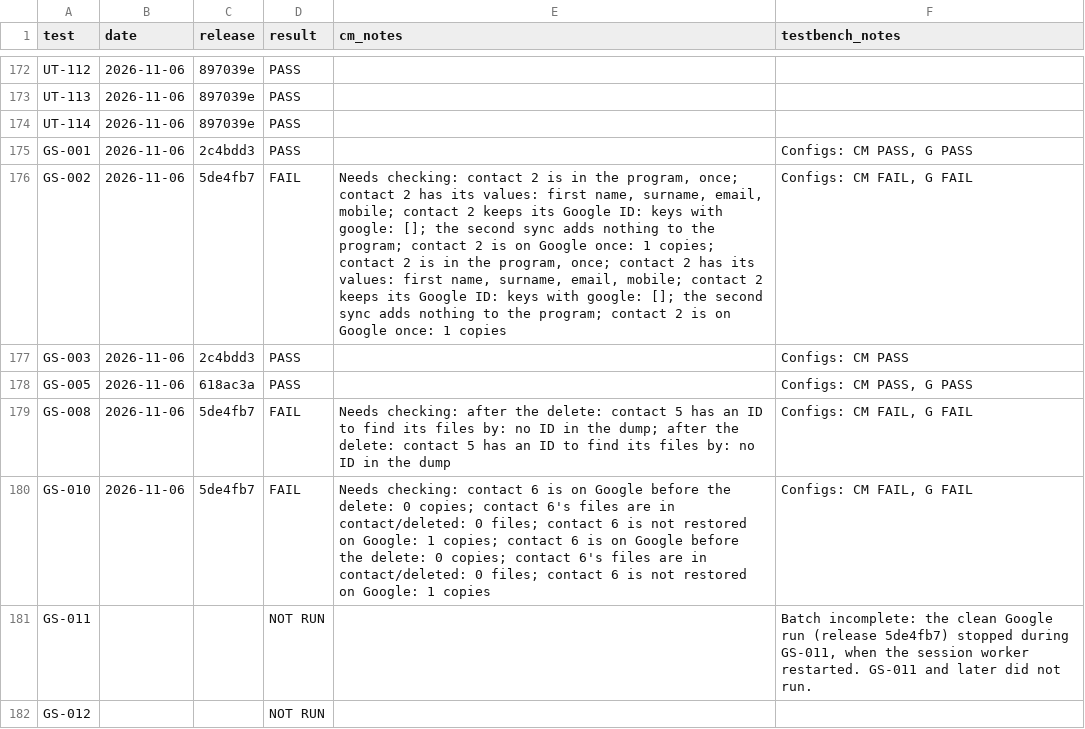
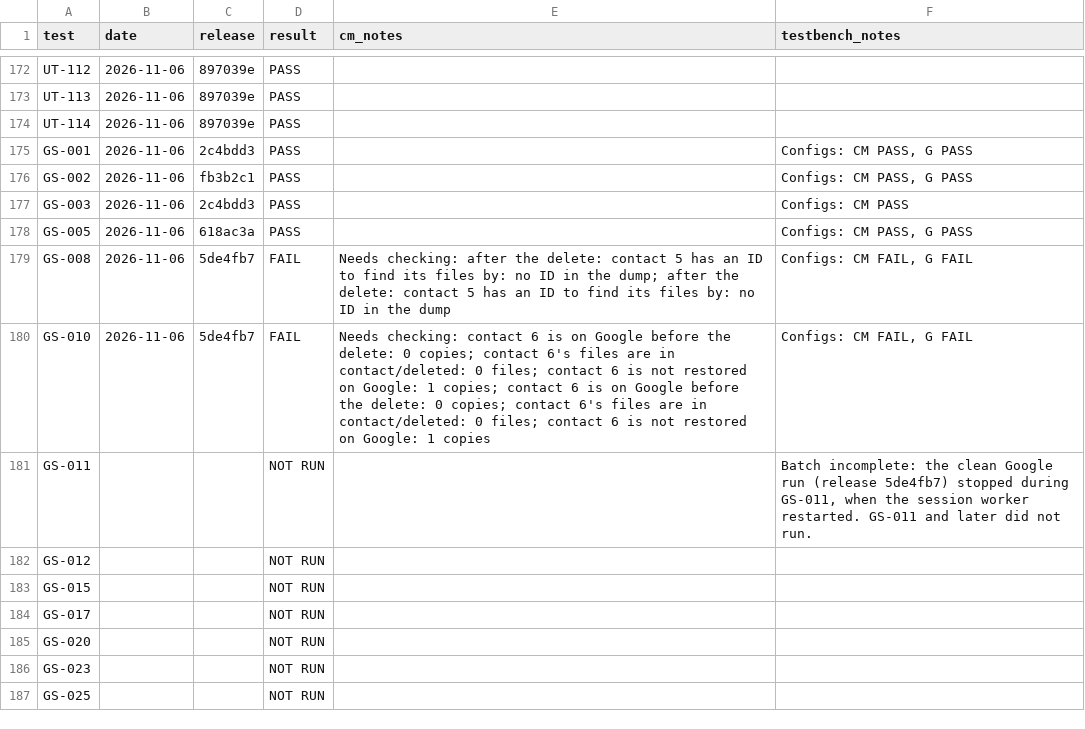
Before and after one commit to trumpton/ContactManager, a CSV file: documents/test-log.csv, drawn as a sheet; only a part is shown, gaps mark what is left out; the shorter side is filled out with more unchanged rows.

```diff
--- a/documents/test-log.csv
+++ b/documents/test-log.csv
@@ -175,3 +175,3 @@ UT-114,2026-11-06,897039e,PASS,,
 GS-001,2026-11-06,2c4bdd3,PASS,,"Configs: CM PASS, G PASS"
-GS-002,2026-11-06,5de4fb7,FAIL,"Needs checking: contact 2 is in the program, once; contact 2 has its values: first name, surname, email, mobile; contact 2 keeps its Google ID: keys with google: []; the second sync adds nothing to the program; contact 2 is on Google once: 1 copies; contact 2 is in the program, once; contact 2 has its values: first name, surname, email, mobile; contact 2 keeps its Google ID: keys with google: []; the second sync adds nothing to the program; contact 2 is on Google once: 1 copies","Configs: CM FAIL, G FAIL"
+GS-002,2026-11-06,fb3b2c1,PASS,,"Configs: CM PASS, G PASS"
 GS-003,2026-11-06,2c4bdd3,PASS,,Configs: CM PASS
```
